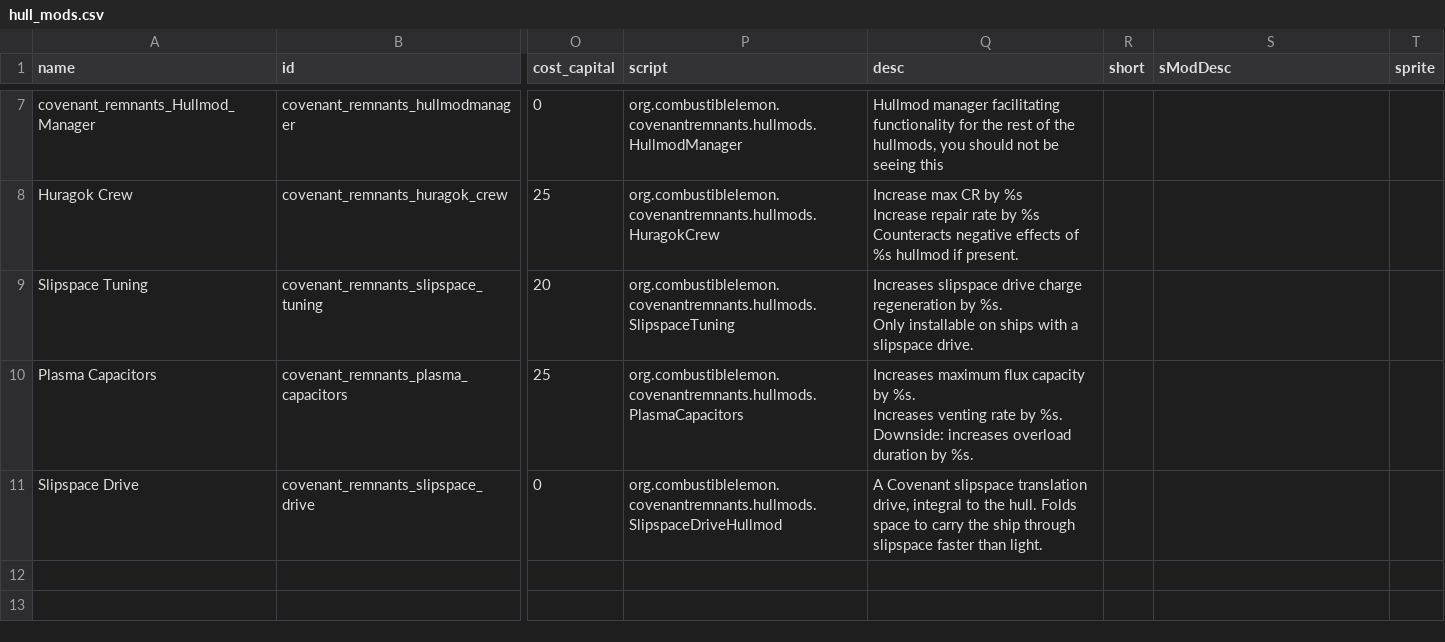
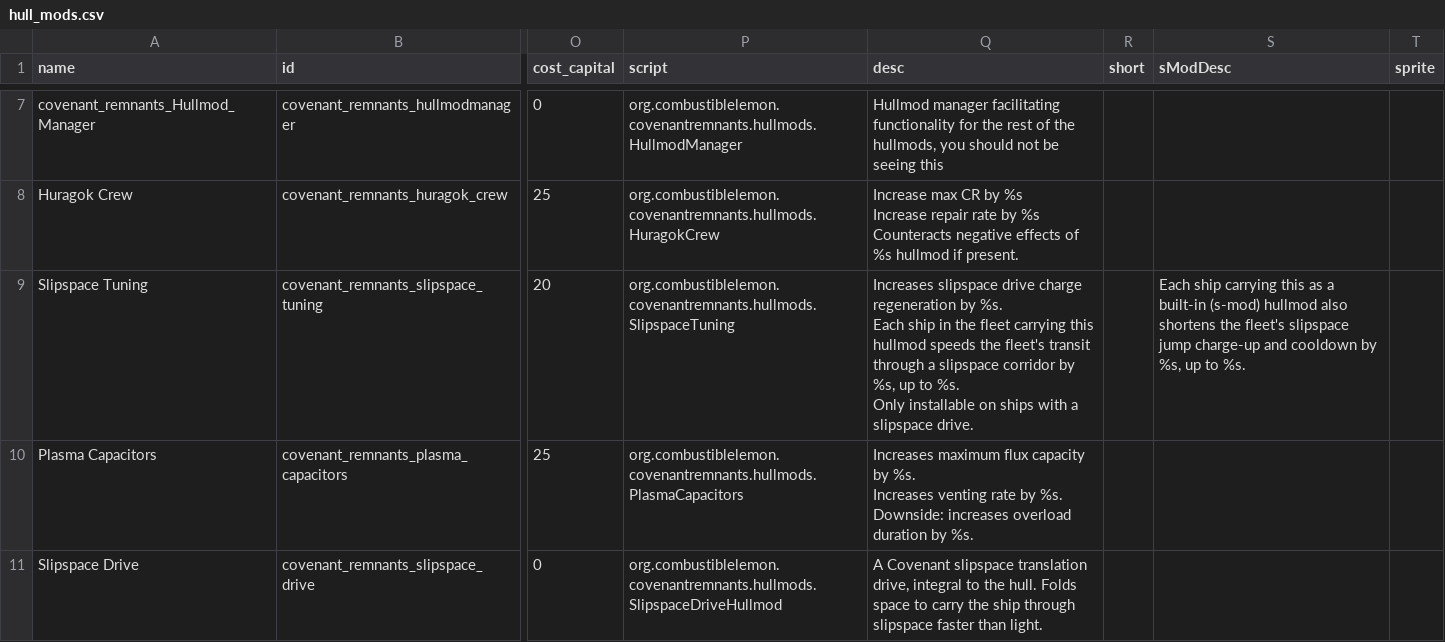
Before and after one commit to Combustiblemon/Covenant-Remnants, a CSV file: data/hullmods/hull_mods.csv, drawn as a sheet; only a part is shown, gaps mark what is left out; ↵ is a line break in a cell; the diff names each change by its address in the sheet, - before the commit and + after, or states it on an @@ line.

```diff
--- a/data/hullmods/hull_mods.csv
+++ b/data/hullmods/hull_mods.csv
-Q9 (desc): …by %s. ↵ Only installable…
+Q9 (desc): …by %s. ↵ Each ship in the fleet carrying this hullmod speeds the fleet's transit through a slipspace corridor by %s, up to %s. ↵ Only installable…
-S9 (sModDesc): (empty)
+S9 (sModDesc): Each ship carrying this as a built-in (s-mod) hullmod also shortens the fleet's slipspace jump charge-up and cooldown by %s, up to %s.
```
Also changed, not shown: data/campaign/abilities.csv, data/console/commands.csv, 32 other files.
